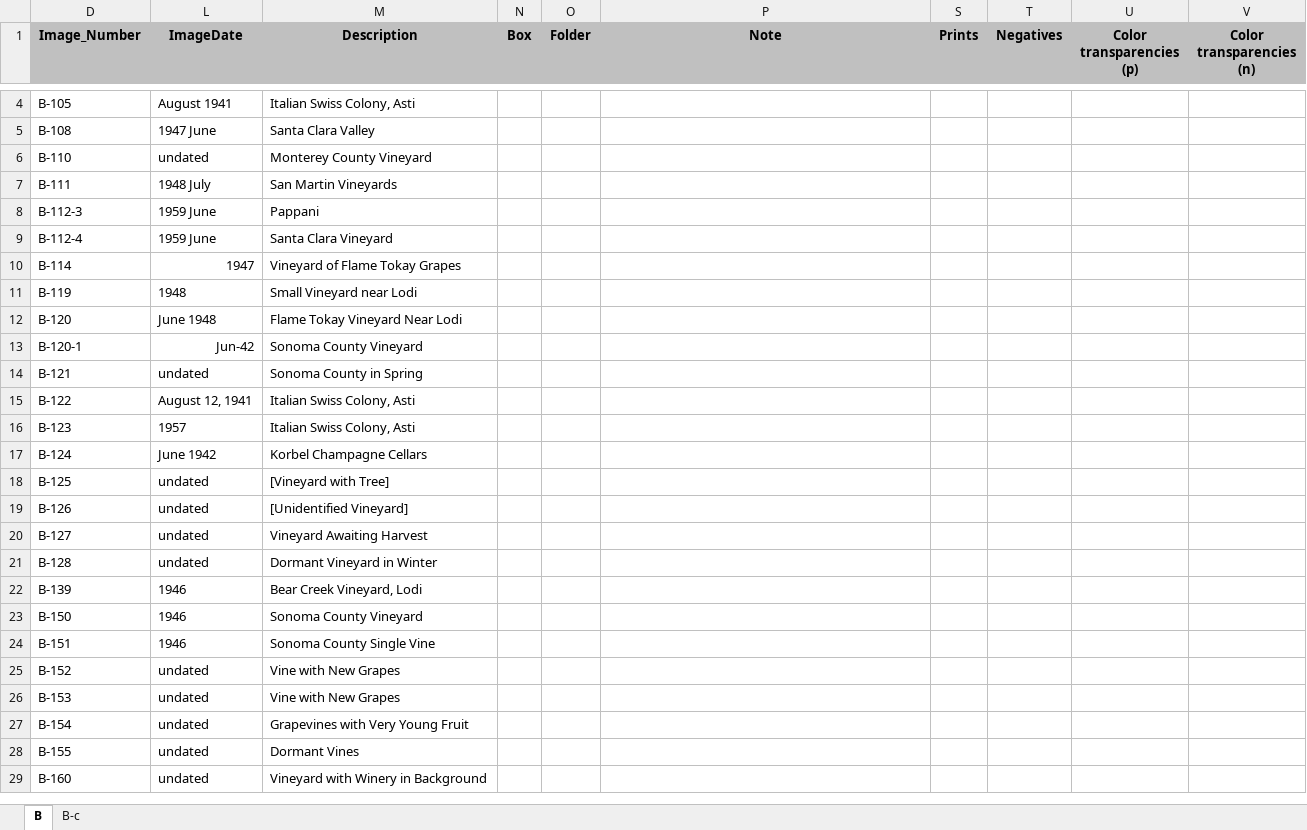
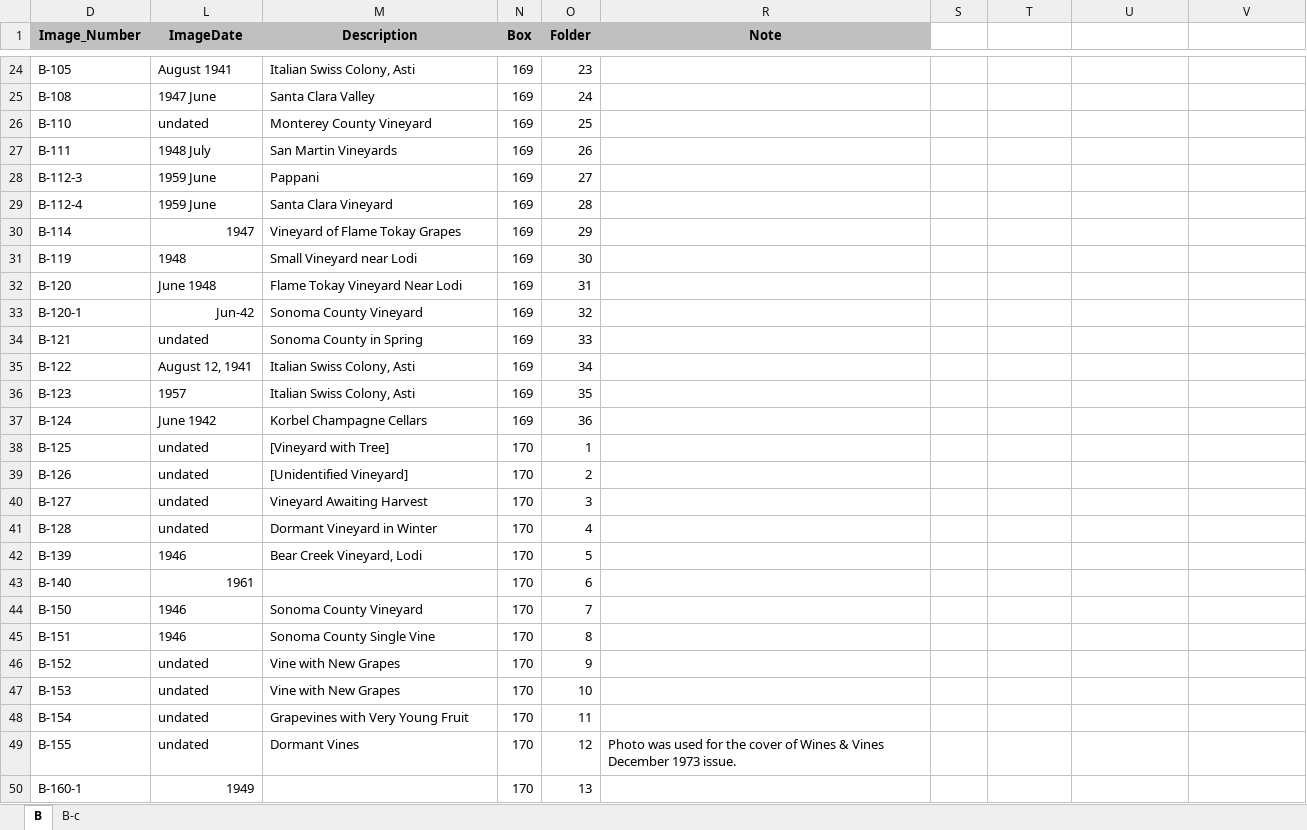
Before and after one commit to lizcphillips/UCD-WineInstitute, an Excel workbook: Wine Institute B Photos.xlsx, sheet B, drawn as a sheet; only a part is shown, gaps mark what is left out; values as stored, in another font and other column widths than the file's, no borders; removed rows and columns are numbered as before the commit, all else as after; the diff covers the shown part only; the diff names each change by its address in the sheet, - before the commit and + after, or states it on an @@ line.

```diff
--- a/Wine Institute B Photos.xlsx (sheet B)
+++ b/Wine Institute B Photos.xlsx (sheet B)
-S1: Prints
+S1: (empty)
-S1:V1 fill: #C0C0C0
+S1:V1 fill: none
-T1: Negatives
+T1: (empty)
-U1: Color transparencies (p)
+U1: (empty)
-V1: Color transparencies (n)
+V1: (empty)
-N24:N37 (Box): (empty)
+N24:N37 (Box): 169
-O24 (Folder): (empty)
+O24 (Folder): 23
-O25 (Folder): (empty)
+O25 (Folder): 24
-O26 (Folder): (empty)
+O26 (Folder): 25
-O27 (Folder): (empty)
+O27 (Folder): 26
-O28 (Folder): (empty)
+O28 (Folder): 27
-O29 (Folder): (empty)
+O29 (Folder): 28
-O30 (Folder): (empty)
+O30 (Folder): 29
-O31 (Folder): (empty)
+O31 (Folder): 30
-O32 (Folder): (empty)
+O32 (Folder): 31
-O33 (Folder): (empty)
+O33 (Folder): 32
-O34 (Folder): (empty)
+O34 (Folder): 33
-O35 (Folder): (empty)
+O35 (Folder): 34
-O36 (Folder): (empty)
+O36 (Folder): 35
-O37 (Folder): (empty)
+O37 (Folder): 36
-N38:N42 (Box): (empty)
+N38:N42 (Box): 170
-O38 (Folder): (empty)
+O38 (Folder): 1
-O39 (Folder): (empty)
+O39 (Folder): 2
-O40 (Folder): (empty)
+O40 (Folder): 3
-O41 (Folder): (empty)
+O41 (Folder): 4
-O42 (Folder): (empty)
+O42 (Folder): 5
+row 43: B-140 | 1961 |  | 170 | 6
-N44:N49 (Box): (empty)
+N44:N49 (Box): 170
-O44 (Folder): (empty)
+O44 (Folder): 7
-O45 (Folder): (empty)
+O45 (Folder): 8
-O46 (Folder): (empty)
+O46 (Folder): 9
-O47 (Folder): (empty)
+O47 (Folder): 10
-O48 (Folder): (empty)
+O48 (Folder): 11
-O49 (Folder): (empty)
+O49 (Folder): 12
-R49 (Note): (empty)
+R49 (Note): Photo was used for the cover of Wines & Vines December 1973 issue.
-row 29: B-160 | undated | Vineyard with Winery in Background
+row 50: B-160-1 | 1949 |  | 170 | 13
```
Also changed, not shown: 149 added rows and 236 edited cells elsewhere in this sheet, sheet B-c.
